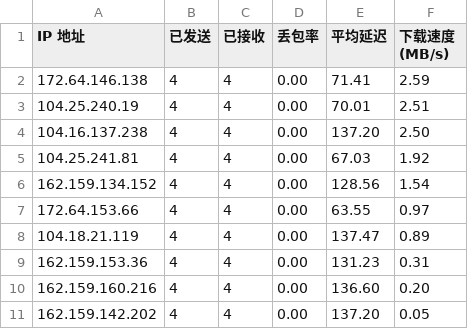
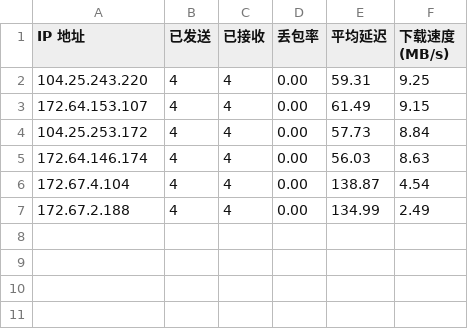
Before and after one commit to helloworld1301/WorkerVless2sub, a CSV file: CloudflareSpeedTest.csv, drawn as a sheet.

Commit message:
Add files via upload

```diff
--- a/CloudflareSpeedTest.csv
+++ b/CloudflareSpeedTest.csv
@@ -1,11 +1,7 @@
 IP 地址,已发送,已接收,丢包率,平均延迟,下载速度 (MB/s)
-172.64.146.138,4,4,0.00,71.41,2.59
-104.25.240.19,4,4,0.00,70.01,2.51
-104.16.137.238,4,4,0.00,137.20,2.50
-104.25.241.81,4,4,0.00,67.03,1.92
-162.159.134.152,4,4,0.00,128.56,1.54
-172.64.153.66,4,4,0.00,63.55,0.97
-104.18.21.119,4,4,0.00,137.47,0.89
-162.159.153.36,4,4,0.00,131.23,0.31
-162.159.160.216,4,4,0.00,136.60,0.20
-162.159.142.202,4,4,0.00,137.20,0.05
+104.25.243.220,4,4,0.00,59.31,9.25
+172.64.153.107,4,4,0.00,61.49,9.15
+104.25.253.172,4,4,0.00,57.73,8.84
+172.64.146.174,4,4,0.00,56.03,8.63
+172.67.4.104,4,4,0.00,138.87,4.54
+172.67.2.188,4,4,0.00,134.99,2.49
```
